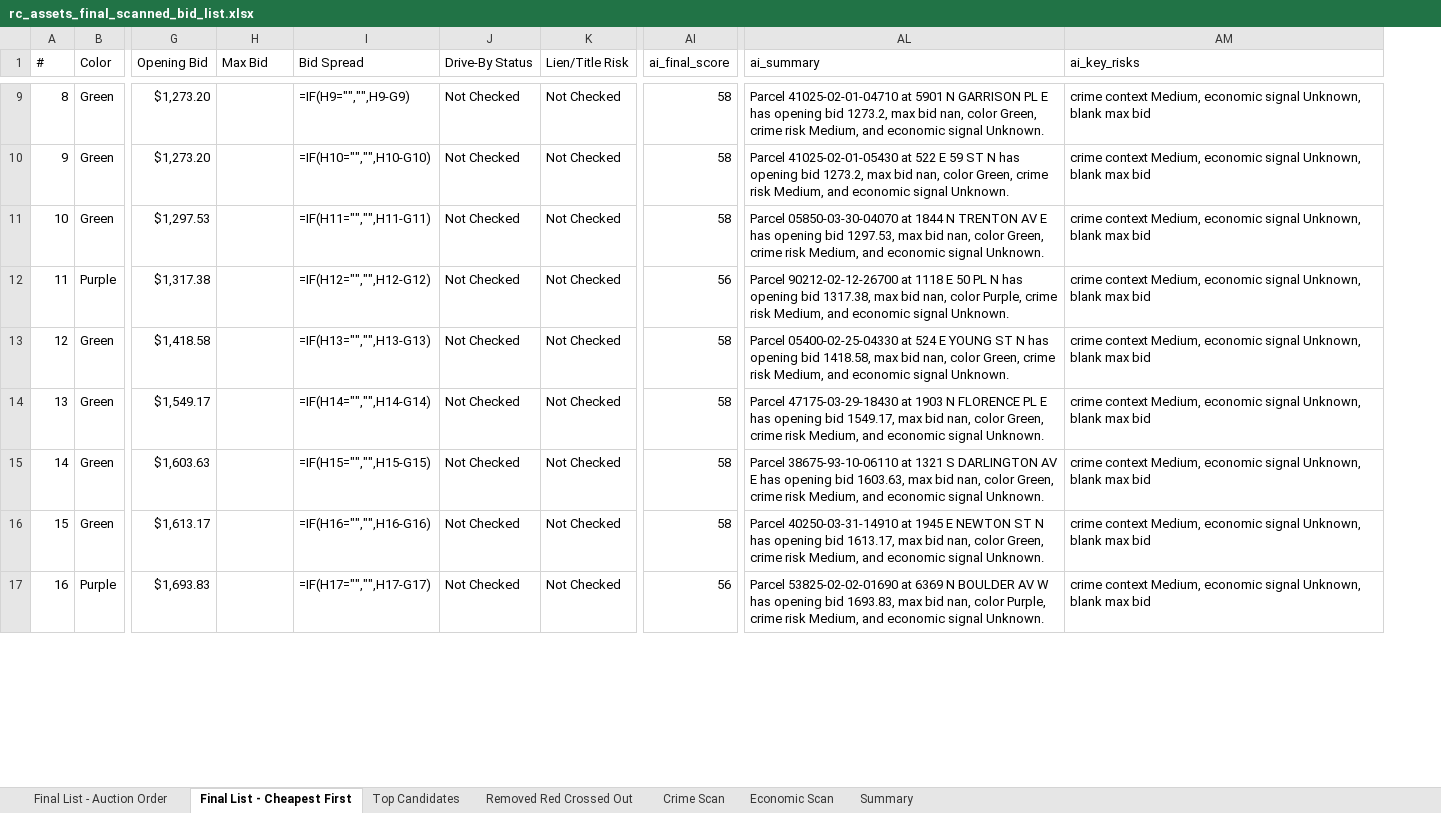
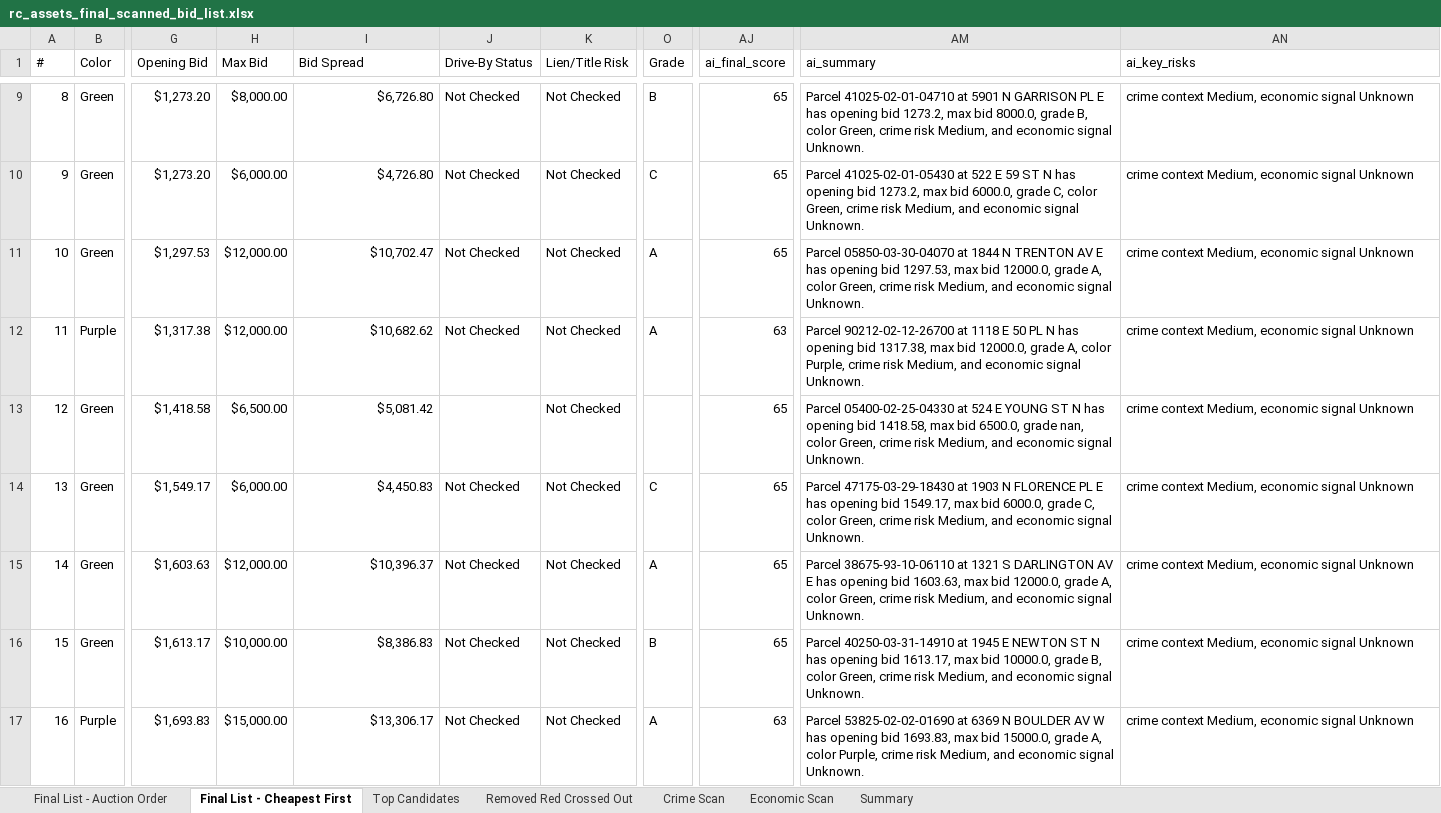
Before and after one commit to Jojo174code/Data_Engineering_Project-, an Excel workbook: final_lists/rc_assets_final_scanned_list/output_excel/rc_assets_final_scanned_bid_list.xlsx, sheet Final List - Cheapest First, drawn as a sheet; only a part is shown, gaps mark what is left out; values as stored, in another font and other column widths than the file's, no cell formats; formulas without a stored value are shown as written; addresses are those after the commit; the diff covers the shown part only; the diff names each change by its address in the sheet, - before the commit and + after, or states it on an @@ line.

Commit message:
Rebuild final RC Assets list from pushed CSV source

```diff
--- a/final_lists/rc_assets_final_scanned_list/output_excel/rc_assets_final_scanned_bid_list.xlsx (sheet Final List - Cheapest First)
+++ b/final_lists/rc_assets_final_scanned_list/output_excel/rc_assets_final_scanned_bid_list.xlsx (sheet Final List - Cheapest First)
+column O (Grade), rows 9-17: B | C | A | A |  | C | A | B | A
-H9 (Max Bid): (empty)
+H9 (Max Bid): $8,000.00
-I9 (Bid Spread): =IF(H9="","",H9-G9)
+I9 (Bid Spread): $6,726.80
-AJ9:AJ11 (ai_final_score): 58
+AJ9:AJ11 (ai_final_score): 65
-AM9 (ai_summary): …max bid nan, color Green,…
+AM9 (ai_summary): …max bid 8000.0, grade B, color Green,…
-AN9:AN17 (ai_key_risks): …economic signal Unknown, blank max bid
+AN9:AN17 (ai_key_risks): …economic signal Unknown
-H10 (Max Bid): (empty)
+H10 (Max Bid): $6,000.00
-I10 (Bid Spread): =IF(H10="","",H10-G10)
+I10 (Bid Spread): $4,726.80
-AM10 (ai_summary): …max bid nan, color Green,…
+AM10 (ai_summary): …max bid 6000.0, grade C, color Green,…
-H11:H12 (Max Bid): (empty)
+H11:H12 (Max Bid): $12,000.00
-I11 (Bid Spread): =IF(H11="","",H11-G11)
+I11 (Bid Spread): $10,702.47
-AM11 (ai_summary): …max bid nan, color Green,…
+AM11 (ai_summary): …max bid 12000.0, grade A, color Green,…
-I12 (Bid Spread): =IF(H12="","",H12-G12)
+I12 (Bid Spread): $10,682.62
-AJ12 (ai_final_score): 56
+AJ12 (ai_final_score): 63
-AM12 (ai_summary): …max bid nan, color Purple,…
+AM12 (ai_summary): …max bid 12000.0, grade A, color Purple,…
-H13 (Max Bid): (empty)
+H13 (Max Bid): $6,500.00
-I13 (Bid Spread): =IF(H13="","",H13-G13)
+I13 (Bid Spread): $5,081.42
-J13 (Drive-By Status): Not Checked
+J13 (Drive-By Status): (empty)
-AJ13:AJ16 (ai_final_score): 58
+AJ13:AJ16 (ai_final_score): 65
-AM13 (ai_summary): …max bid nan, color…
+AM13 (ai_summary): …max bid 6500.0, grade nan, color…
-H14 (Max Bid): (empty)
+H14 (Max Bid): $6,000.00
-I14 (Bid Spread): =IF(H14="","",H14-G14)
+I14 (Bid Spread): $4,450.83
-AM14 (ai_summary): …max bid nan, color Green,…
+AM14 (ai_summary): …max bid 6000.0, grade C, color Green,…
-H15 (Max Bid): (empty)
+H15 (Max Bid): $12,000.00
-I15 (Bid Spread): =IF(H15="","",H15-G15)
+I15 (Bid Spread): $10,396.37
-AM15 (ai_summary): …max bid nan, color Green,…
+AM15 (ai_summary): …max bid 12000.0, grade A, color Green,…
-H16 (Max Bid): (empty)
+H16 (Max Bid): $10,000.00
-I16 (Bid Spread): =IF(H16="","",H16-G16)
+I16 (Bid Spread): $8,386.83
-AM16 (ai_summary): …max bid nan, color Green,…
+AM16 (ai_summary): …max bid 10000.0, grade B, color Green,…
-H17 (Max Bid): (empty)
+H17 (Max Bid): $15,000.00
-I17 (Bid Spread): =IF(H17="","",H17-G17)
+I17 (Bid Spread): $13,306.17
-AJ17 (ai_final_score): 56
+AJ17 (ai_final_score): 63
-AM17 (ai_summary): …max bid nan, color Purple,…
+AM17 (ai_summary): …max bid 15000.0, grade A, color Purple,…
```
Also changed, not shown: 205 edited cells elsewhere in this sheet, sheet Final List - Auction Order, sheet Top Candidates, sheet Crime Scan, sheet Economic Scan, sheet Summary, sheet Removed Red Crossed Out, cell formats, final_lists/rc_assets_final_scanned_list/output_excel/rc_assets_final_scanned_by_auction_order.xlsx, final_lists/rc_assets_final_scanned_list/output_excel/rc_assets_removed_red_strikethrough.xlsx, 12 other files.
